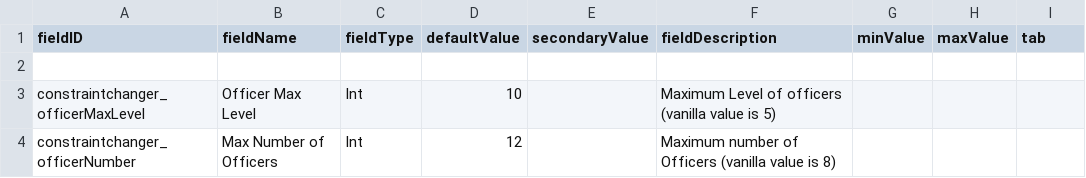
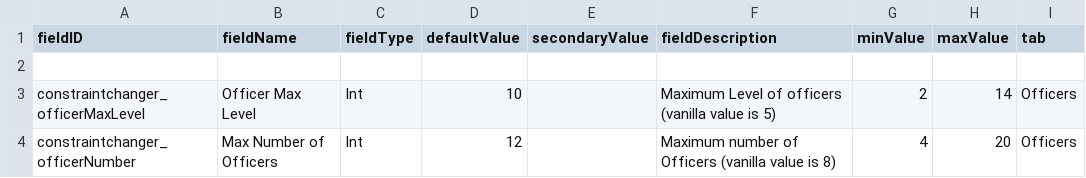
Before and after one commit to RkShaRkz/Starsector-IntelliJ-Template, a CSV file: src/data/config/LunaSettings.csv, drawn as a sheet.

Commit message:
New LunaSettings CSV. POC is functional and works as expected

```diff
--- a/src/data/config/LunaSettings.csv
+++ b/src/data/config/LunaSettings.csv
@@ -2,3 +2,3 @@ fieldID,fieldName,fieldType,defaultValue,secondaryValue,fieldDescription,minValu
 ,,,,,,,,
-constraintchanger_officerMaxLevel,Officer Max Level,Int,10,,Maximum Level of officers (vanilla value is 5),,,
-constraintchanger_officerNumber,Max Number of Officers,Int,12,,Maximum number of Officers (vanilla value is 8),,,
+constraintchanger_officerMaxLevel,Officer Max Level,Int,10,,Maximum Level of officers (vanilla value is 5),2,14,Officers
+constraintchanger_officerNumber,Max Number of Officers,Int,12,,Maximum number of Officers (vanilla value is 8),4,20,Officers
```
